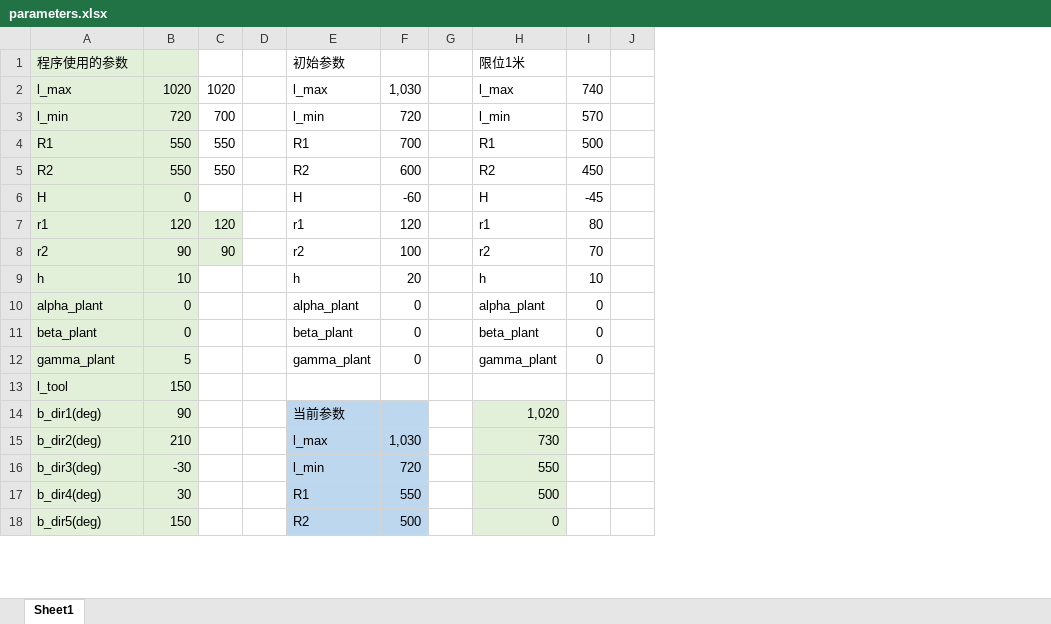
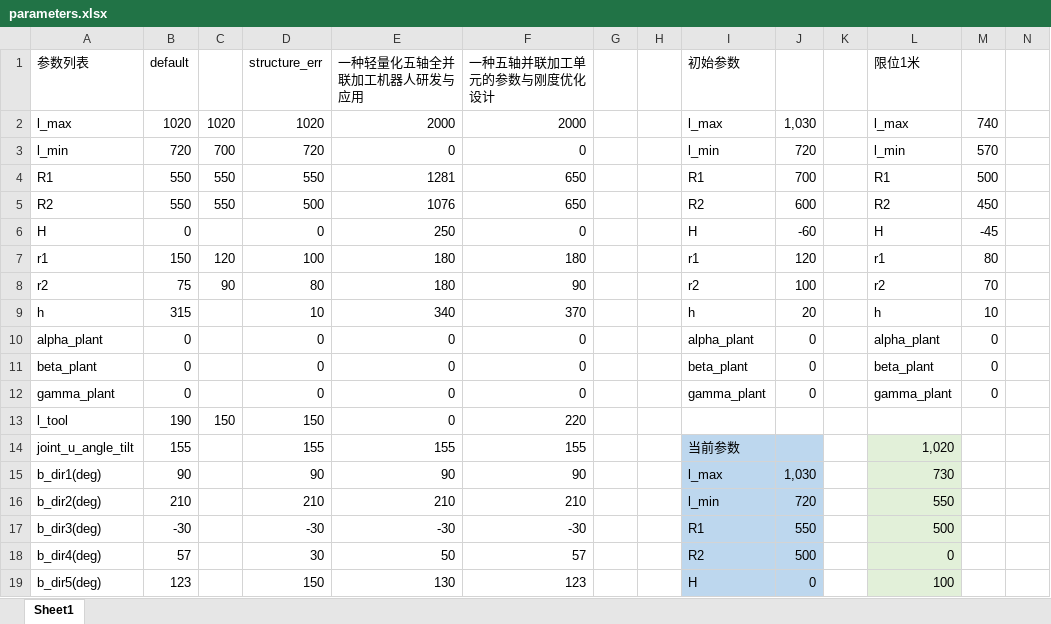
Before and after one commit to dinoness/paralle, an Excel workbook: parameters.xlsx, sheet Sheet1, drawn as a sheet; only a part is shown; values as stored, in another font and other column widths than the file's, no borders; addresses are those after the commit; rows hold the shown columns only; the diff covers the shown part only; the diff names each change by its address in the sheet, - before the commit and + after, or states it on an @@ line.

```diff
--- a/parameters.xlsx (sheet Sheet1)
+++ b/parameters.xlsx (sheet Sheet1)
+column D (structure_err), rows 2-13: 1020 | 720 | 550 | 500 | 0 | 100 | 80 | 10 | 0 | 0 | 0 | 150; rows 15-19: 90 | 210 | -30 | 30 | 150
+column E (一种轻量化五轴全并联加工机器人研发与应用), rows 2-13: 2000 | 0 | 1281 | 1076 | 250 | 180 | 180 | 340 | 0 | 0 | 0 | 0; rows 15-19: 90 | 210 | -30 | 50 | 130
+column F (一种五轴并联加工单元的参数与刚度优化设计), rows 2-13: 2000 | 0 | 650 | 650 | 0 | 180 | 90 | 370 | 0 | 0 | 0 | 220; rows 15-19: 90 | 210 | -30 | 57 | 123
+column H, empty
-A1: 程序使用的参数
+A1: 参数列表
-A1:B6 fill: #E2F0D9
+A1:B6 fill: none
-B1: (empty)
+B1: default
-A7:C8 fill: #E2F0D9
+A7:C8 fill: none
-B7 (default): 120
+B7 (default): 150
-B8 (default): 90
+B8 (default): 75
-A9:B13 fill: #E2F0D9
+A9:B13 fill: none
-B9 (default): 10
+B9 (default): 315
-B12 (default): 5
+B12 (default): 0
-B13 (default): 150
+B13 (default): 190
-C13: (empty)
+C13: 150
+row 14: joint_u_angle_tilt | 155 |  | 155 | 155 | 155 |  |  | 当前参数 |  |  | 1,020
-A15:B19 fill: #E2F0D9
+A15:B19 fill: none
-I15 (初始参数): 当前参数
+I15 (初始参数): l_max
-J15: (empty)
+J15: 1,030
-L15 (限位1米): 1,020
+L15 (限位1米): 730
-I16 (初始参数): l_max
+I16 (初始参数): l_min
-J16: 1,030
+J16: 720
-L16 (限位1米): 730
+L16 (限位1米): 550
-I17 (初始参数): l_min
+I17 (初始参数): R1
-J17: 720
+J17: 550
-L17 (限位1米): 550
+L17 (限位1米): 500
-B18 (default): 30
+B18 (default): 57
-I18 (初始参数): R1
+I18 (初始参数): R2
-J18: 550
+J18: 500
-L18 (限位1米): 500
+L18 (限位1米): 0
-B19 (default): 150
+B19 (default): 123
-I19 (初始参数): R2
+I19 (初始参数): H
-J19: 500
+J19: 0
-L19 (限位1米): 0
+L19 (限位1米): 100
```
Also changed, not shown: 18 edited cells and cell formats elsewhere in this sheet, 19 other files.
